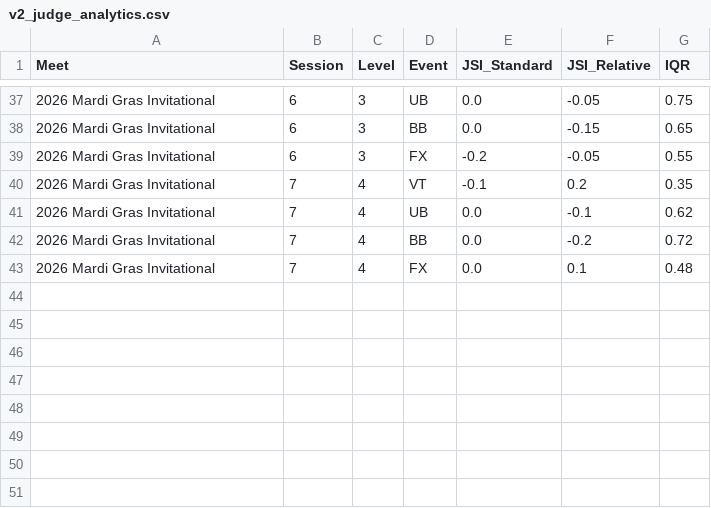
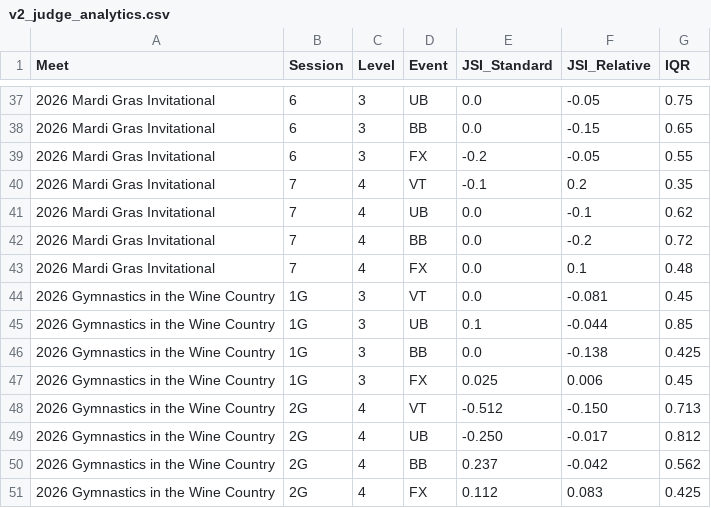
Before and after one commit to katrinasheehy/Sheehy-Gymnastics, a CSV file: v2_judge_analytics.csv, drawn as a sheet; only a part is shown, gaps mark what is left out; the diff names each change by its address in the sheet, - before the commit and + after, or states it on an @@ line.

Commit message:
Update v2_judge_analytics.csv

```diff
--- a/v2_judge_analytics.csv
+++ b/v2_judge_analytics.csv
+row 44: 2026 Gymnastics in the Wine Country | 1G | 3 | VT | 0.0 | -0.081 | 0.45
+row 45: 2026 Gymnastics in the Wine Country | 1G | 3 | UB | 0.1 | -0.044 | 0.85
+row 46: 2026 Gymnastics in the Wine Country | 1G | 3 | BB | 0.0 | -0.138 | 0.425
+row 47: 2026 Gymnastics in the Wine Country | 1G | 3 | FX | 0.025 | 0.006 | 0.45
+row 48: 2026 Gymnastics in the Wine Country | 2G | 4 | VT | -0.512 | -0.150 | 0.713
+row 49: 2026 Gymnastics in the Wine Country | 2G | 4 | UB | -0.250 | -0.017 | 0.812
+row 50: 2026 Gymnastics in the Wine Country | 2G | 4 | BB | 0.237 | -0.042 | 0.562
+row 51: 2026 Gymnastics in the Wine Country | 2G | 4 | FX | 0.112 | 0.083 | 0.425
```
